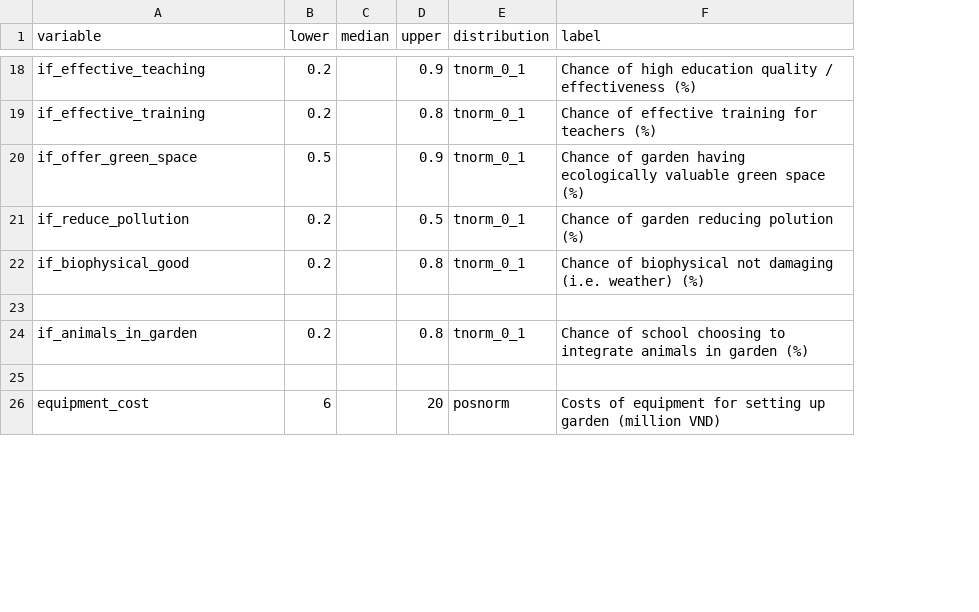
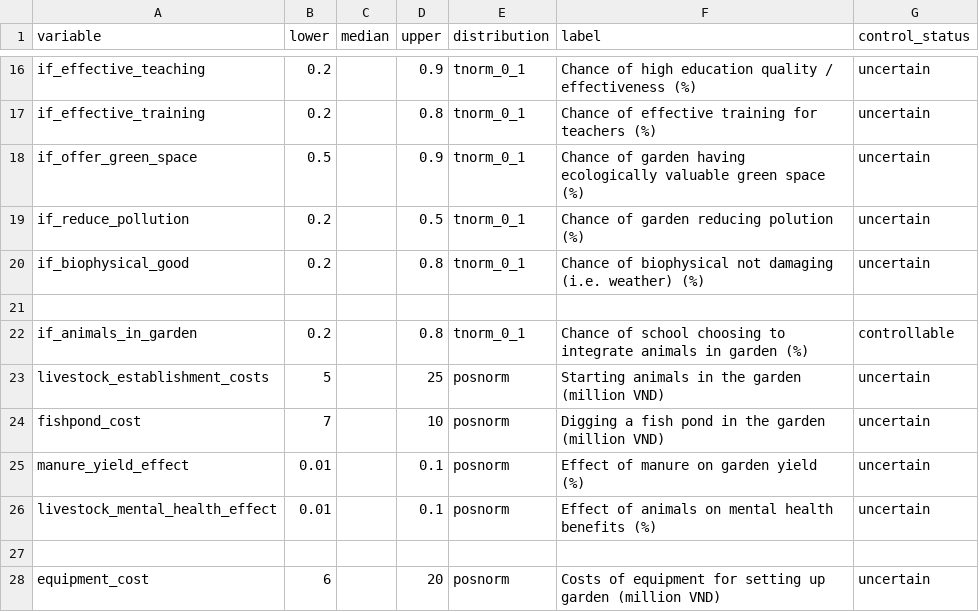
Before and after one commit to CWWhitney/nifam_codas_school_garden, a CSV file: data/inputs_school_garden.csv, drawn as a sheet; only a part is shown, gaps mark what is left out; the diff covers the shown part only; the diff names each change by its address in the sheet, - before the commit and + after, or states it on an @@ line.

```diff
--- a/data/inputs_school_garden.csv
+++ b/data/inputs_school_garden.csv
+column G (control_status), rows 16-22: uncertain | uncertain | uncertain | uncertain | uncertain |  | controllable; row 28: uncertain
@@ row 34 moved to row 23: livestock_establishment_costs @@
@@ row 35 moved to row 24: fishpond_cost @@
+row 25: manure_yield_effect | 0.01 |  | 0.1 | posnorm | Effect of manure on garden yield (%) | uncertain
+row 26: livestock_mental_health_effect | 0.01 |  | 0.1 | posnorm | Effect of animals on mental health benefits (%) | uncertain
```
Also changed, not shown: 14 added rows, 2 removed rows and 14 edited cells elsewhere in this file.
